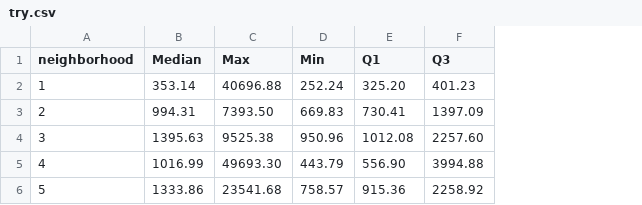
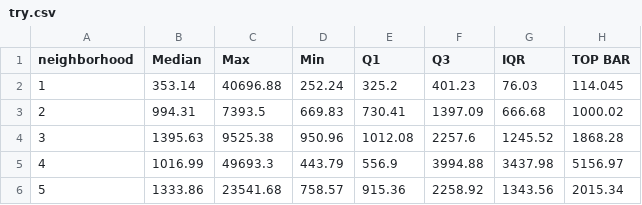
Before and after one commit to drs22Col/DataVizWebsite, a CSV file: Assignments/Assignment6/Data/try.csv, drawn as a sheet; the diff names each change by its address in the sheet, - before the commit and + after, or states it on an @@ line.

```diff
--- a/Assignments/Assignment6/Data/try.csv
+++ b/Assignments/Assignment6/Data/try.csv
+column G (IQR), rows 2-6: 76.03 | 666.68 | 1245.52 | 3437.98 | 1343.56
+column H (TOP BAR), rows 2-6: 114.045 | 1000.02 | 1868.28 | 5156.97 | 2015.34
-E2 (Q1): 325.20
+E2 (Q1): 325.2
-C3 (Max): 7393.50
+C3 (Max): 7393.5
-F4 (Q3): 2257.60
+F4 (Q3): 2257.6
-C5 (Max): 49693.30
+C5 (Max): 49693.3
-E5 (Q1): 556.90
+E5 (Q1): 556.9
```
Also changed, not shown: Assignments/Assignment5/Data/try.csv, 12 other files.
